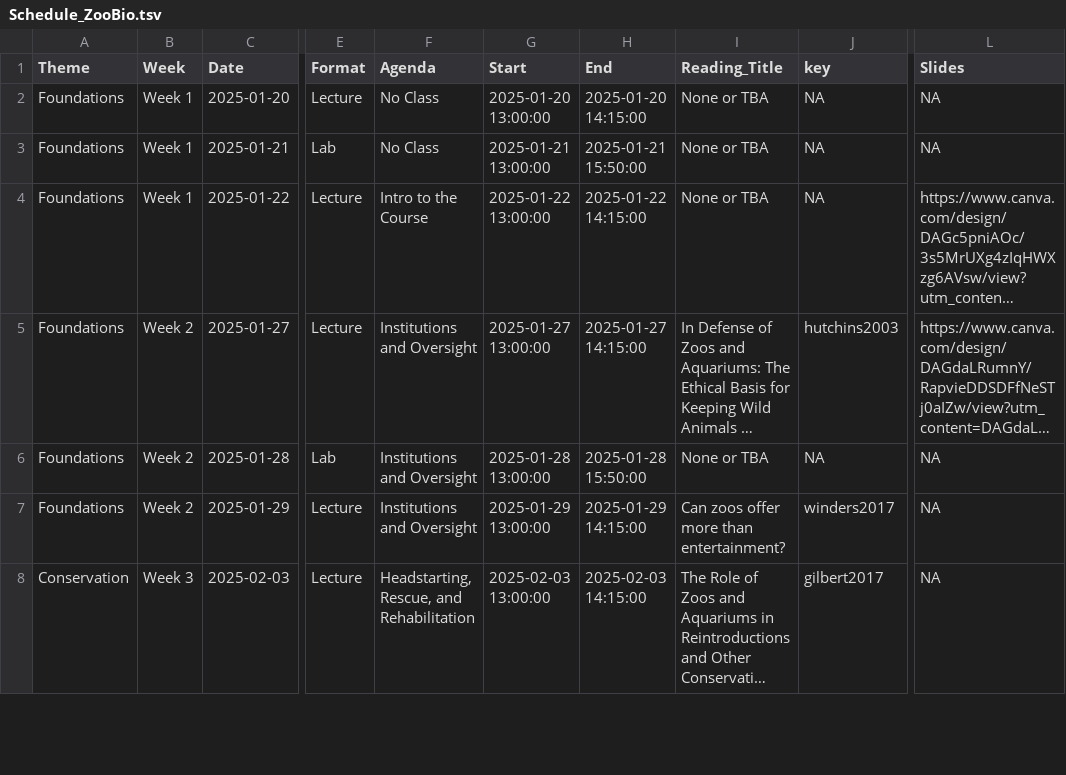
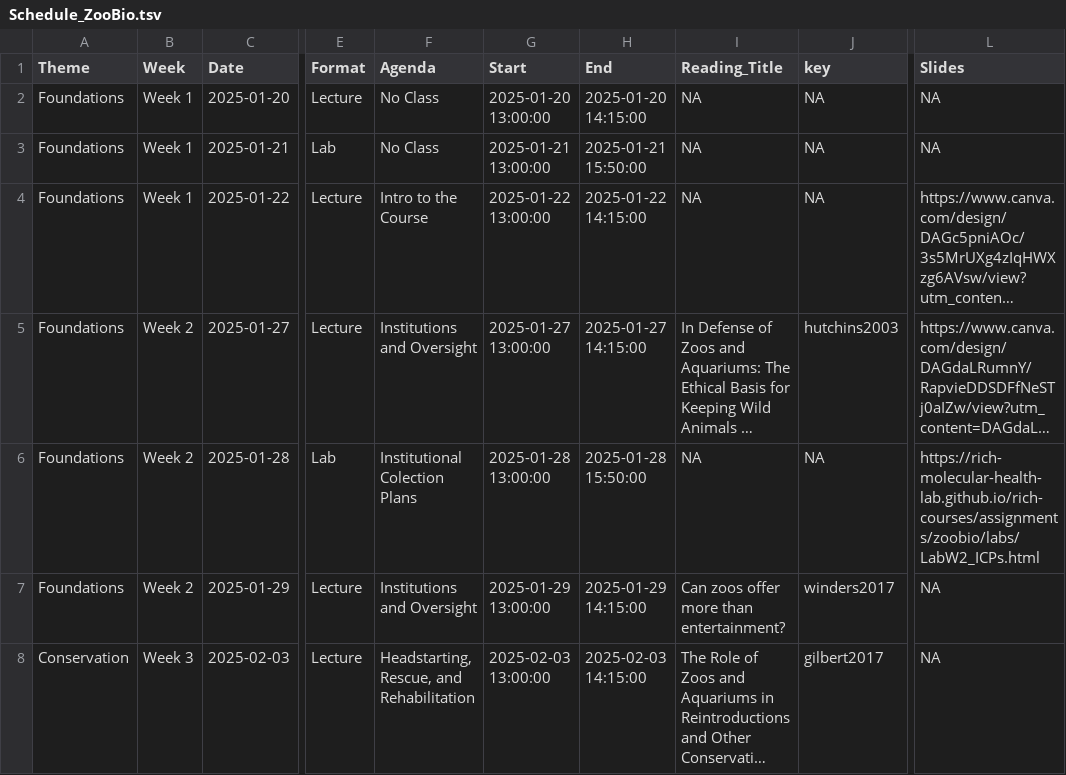
Before and after one commit to Rich-Molecular-Health-Lab/rich-courses, a TSV file: schedules/Schedule_ZooBio.tsv, drawn as a sheet; only a part is shown, gaps mark what is left out; long unchanged cells end in …; the diff covers the shown part only; the diff names each change by its address in the sheet, - before the commit and + after, or states it on an @@ line.

```diff
--- a/schedules/Schedule_ZooBio.tsv
+++ b/schedules/Schedule_ZooBio.tsv
-I2:I4 (Reading_Title): None or TBA
+I2:I4 (Reading_Title): NA
-F6 (Agenda): Institutions and Oversight
+F6 (Agenda): Institutional Colection Plans
-I6 (Reading_Title): None or TBA
+I6 (Reading_Title): NA
-L6 (Slides): NA
+L6 (Slides): https://rich-molecular-health-lab.github.io/rich-courses/assignments/zoobio/labs/LabW2_ICPs.html
```
Also changed, not shown: 34 edited cells elsewhere in this file, 3 other files.
